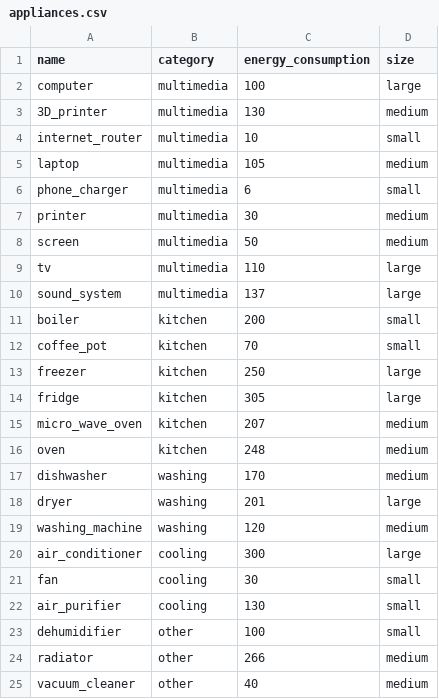
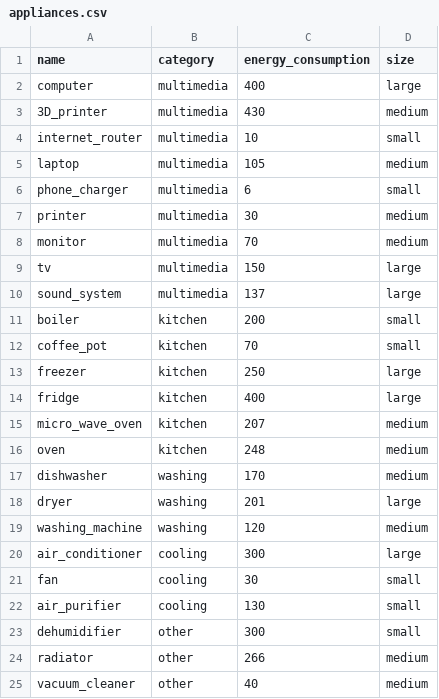
Before and after one commit to Stefano-Labianca/smart-energy-controller, a CSV file: appliance/appliances.csv, drawn as a sheet.

Commit message:
More data updated

```diff
--- a/appliance/appliances.csv
+++ b/appliance/appliances.csv
@@ -1,4 +1,4 @@
 name,category,energy_consumption,size
-computer,multimedia,100,large
-3D_printer,multimedia,130,medium
+computer,multimedia,400,large
+3D_printer,multimedia,430,medium
 internet_router,multimedia,10,small
@@ -7,4 +7,4 @@ phone_charger,multimedia,6,small
 printer,multimedia,30,medium
-screen,multimedia,50,medium
-tv,multimedia,110,large
+monitor,multimedia,70,medium
+tv,multimedia,150,large
 sound_system,multimedia,137,large
@@ -13,3 +13,3 @@ coffee_pot,kitchen,70,small
 freezer,kitchen,250,large
-fridge,kitchen,305,large
+fridge,kitchen,400,large
 micro_wave_oven,kitchen,207,medium
@@ -22,3 +22,3 @@ fan,cooling,30,small
 air_purifier,cooling,130,small
-dehumidifier,other,100,small
+dehumidifier,other,300,small
 radiator,other,266,medium
```
